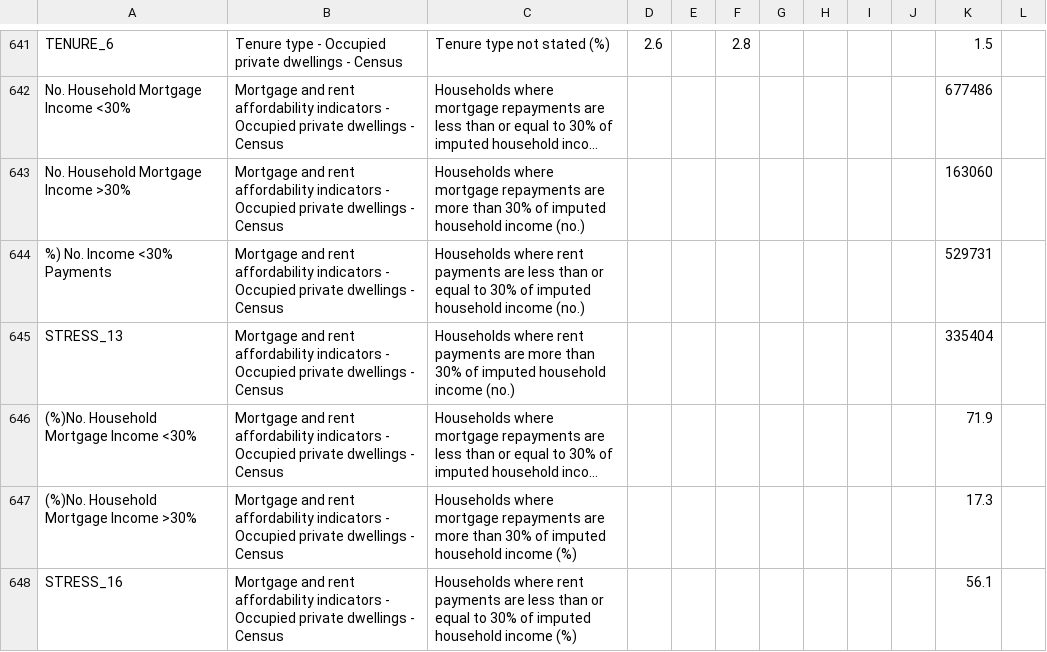
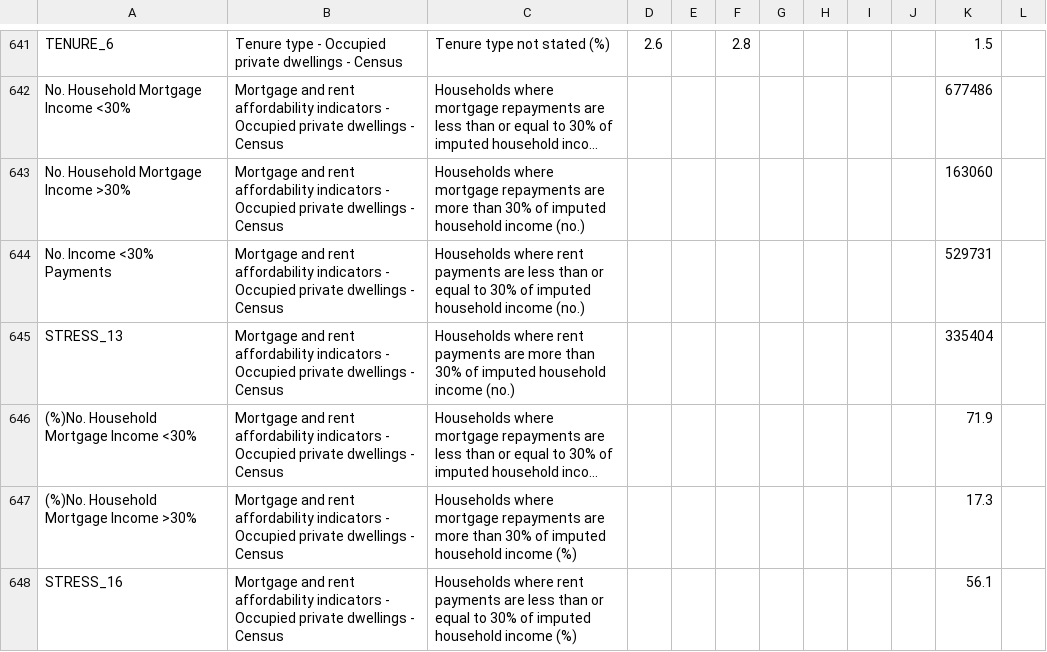
Before and after one commit to Damien-Nguyen/Analysis-of-mortgage-stress-by-geography-in-Australia, a CSV file: Resource/Region_summary_NSW_STE.csv, drawn as a sheet; only a part is shown, gaps mark what is left out; long unchanged cells end in …; the diff names each change by its address in the sheet, - before the commit and + after, or states it on an @@ line.

```diff
--- a/Resource/Region_summary_NSW_STE.csv
+++ b/Resource/Region_summary_NSW_STE.csv
-A644: %) No. Income <30% Payments
+A644: No. Income <30% Payments
```
Also changed, not shown: 2 other files.
